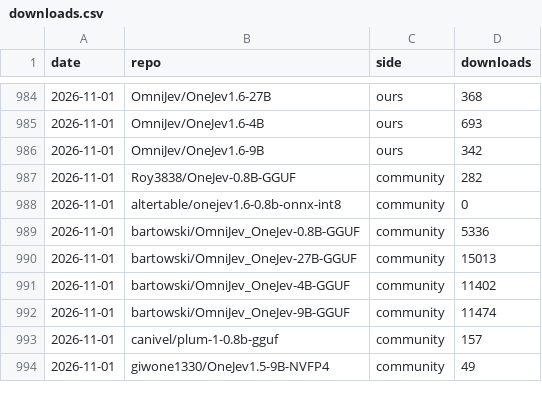
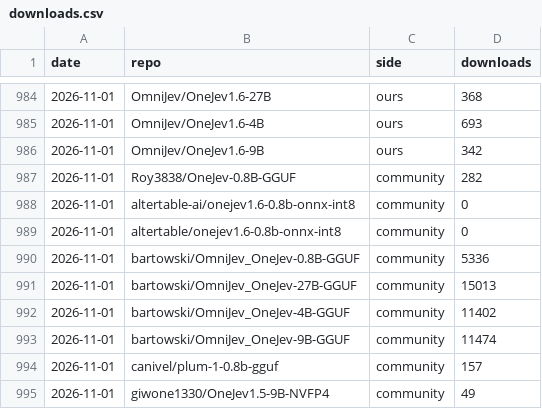
Before and after one commit to OmniJev/OneJev, a CSV file: assets/downloads.csv, drawn as a sheet; only a part is shown, gaps mark what is left out; the diff covers the shown part only.

```diff
--- a/assets/downloads.csv
+++ b/assets/downloads.csv
@@ -987,2 +987,3 @@ date,repo,side,downloads
 2026-11-01,Roy3838/OneJev-0.8B-GGUF,community,282
+2026-11-01,altertable-ai/onejev1.6-0.8b-onnx-int8,community,0
 2026-11-01,altertable/onejev1.6-0.8b-onnx-int8,community,0
```
Also changed, not shown: 40 added rows elsewhere in this file, 1 other file.
